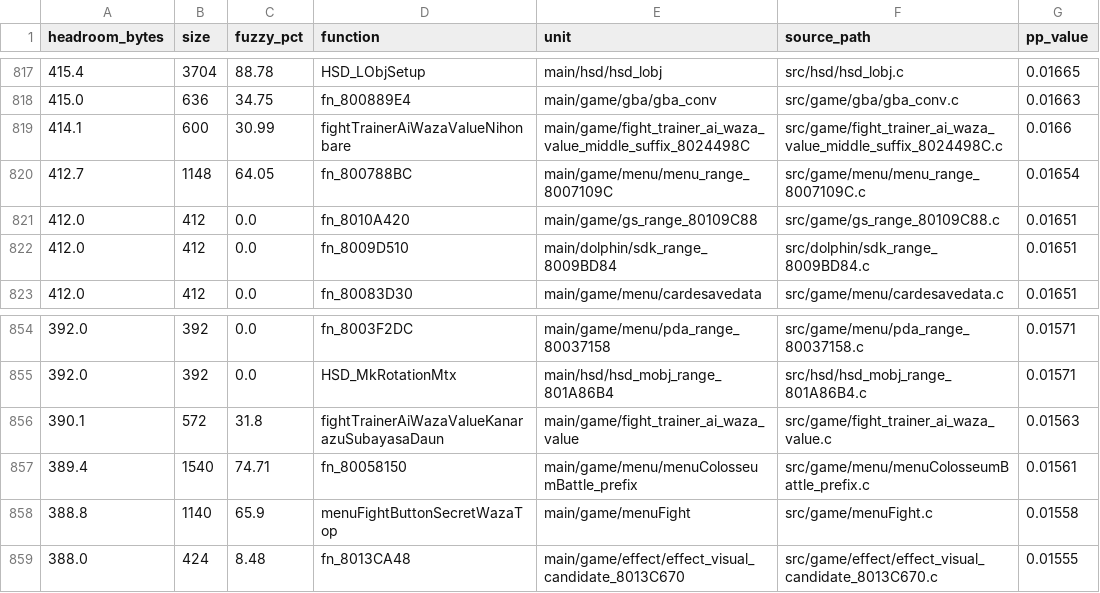
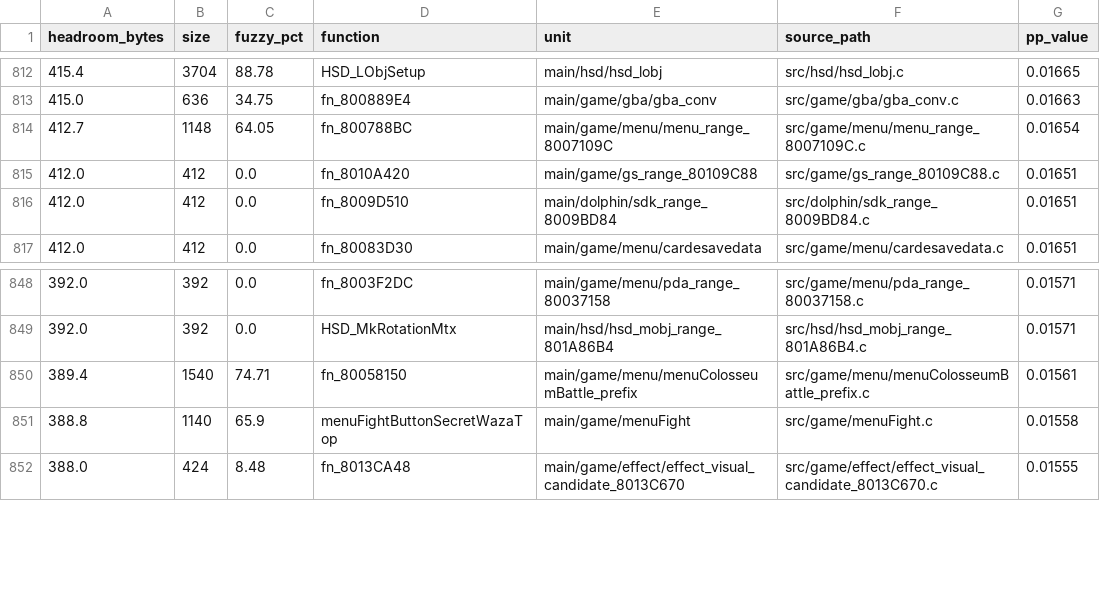
Before and after one commit to actualmando8/pkmn-colosseum, a TSV file: docs/fuzzy_target_queue.tsv, drawn as a sheet; only a part is shown, gaps mark what is left out; the diff covers the shown part only.

Commit message:
Link exact battle AI value residuals

```diff
--- a/docs/fuzzy_target_queue.tsv
+++ b/docs/fuzzy_target_queue.tsv
@@ -818,3 +813,2 @@ headroom_bytes	size	fuzzy_pct	function	unit	source_path	pp_value
 415.0	636	34.75	fn_800889E4	main/game/gba/gba_conv	src/game/gba/gba_conv.c	0.01663
-414.1	600	30.99	fightTrainerAiWazaValueNihonbare	main/game/fight_trainer_ai_waza_value_middle_suffix_8024498C	src/game/fight_trainer_ai_waza_value_middle_suffix_8024498C.c	0.0166
 412.7	1148	64.05	fn_800788BC	main/game/menu/menu_range_8007109C	src/game/menu/menu_range_8007109C.c	0.01654
@@ -855,3 +849,2 @@ headroom_bytes	size	fuzzy_pct	function	unit	source_path	pp_value
 392.0	392	0.0	HSD_MkRotationMtx	main/hsd/hsd_mobj_range_801A86B4	src/hsd/hsd_mobj_range_801A86B4.c	0.01571
-390.1	572	31.8	fightTrainerAiWazaValueKanarazuSubayasaDaun	main/game/fight_trainer_ai_waza_value	src/game/fight_trainer_ai_waza_value.c	0.01563
 389.4	1540	74.71	fn_80058150	main/game/menu/menuColosseumBattle_prefix	src/game/menu/menuColosseumBattle_prefix.c	0.01561
```
Also changed, not shown: 5 removed rows elsewhere in this file, 10 other files.
